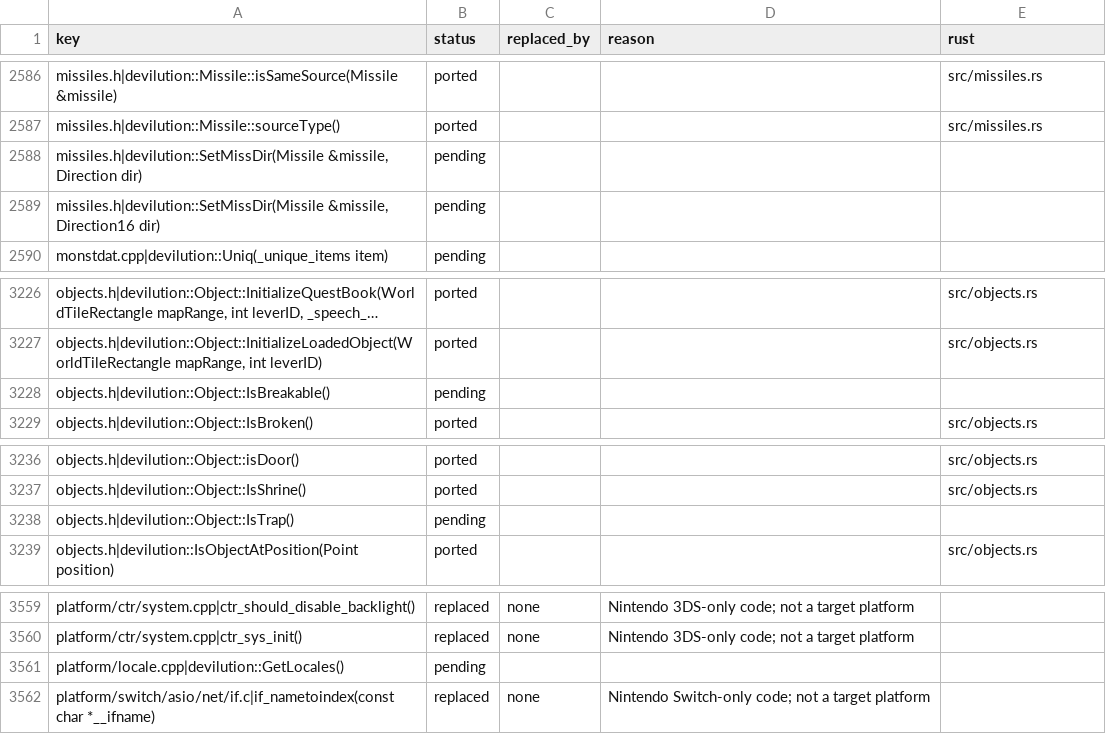
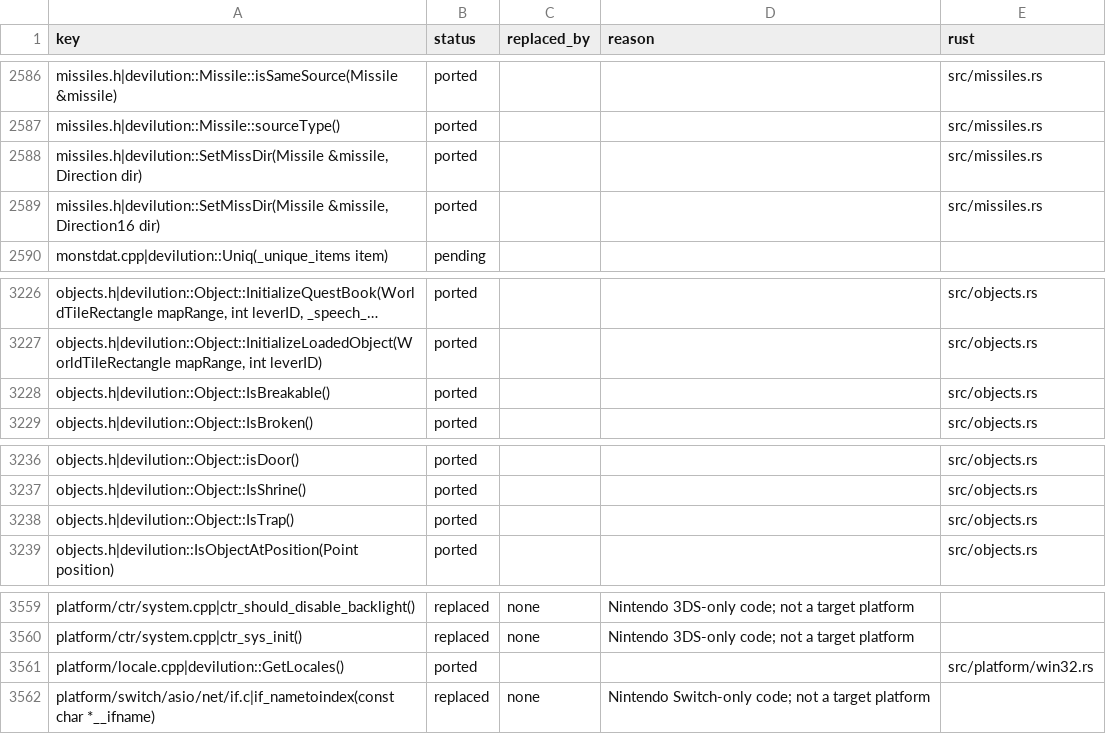
Before and after one commit to ITSTDMCC/Diablo-1-Revibed, a CSV file: port/manifest.csv, drawn as a sheet; only a part is shown, gaps mark what is left out; long unchanged cells end in …; the diff covers the shown part only; the diff names each change by its address in the sheet, - before the commit and + after, or states it on an @@ line.

```diff
--- a/port/manifest.csv
+++ b/port/manifest.csv
-B2588:B2589 (status): pending
+B2588:B2589 (status): ported
-E2588:E2589 (rust): (empty)
+E2588:E2589 (rust): src/missiles.rs
-B3228 (status): pending
+B3228 (status): ported
-E3228 (rust): (empty)
+E3228 (rust): src/objects.rs
-B3238 (status): pending
+B3238 (status): ported
-E3238 (rust): (empty)
+E3238 (rust): src/objects.rs
-B3561 (status): pending
+B3561 (status): ported
-E3561 (rust): (empty)
+E3561 (rust): src/platform/win32.rs
```
Also changed, not shown: 30 edited cells elsewhere in this file, 9 other files.
